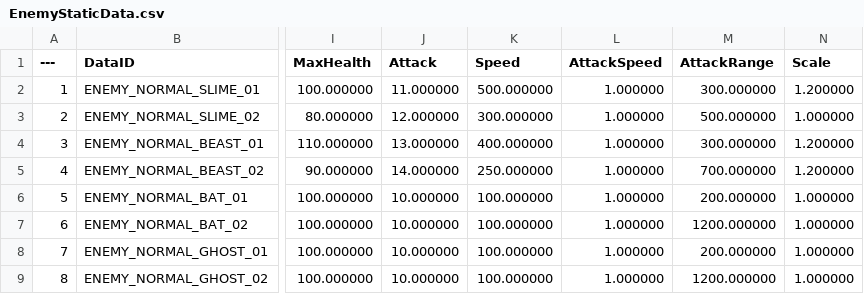
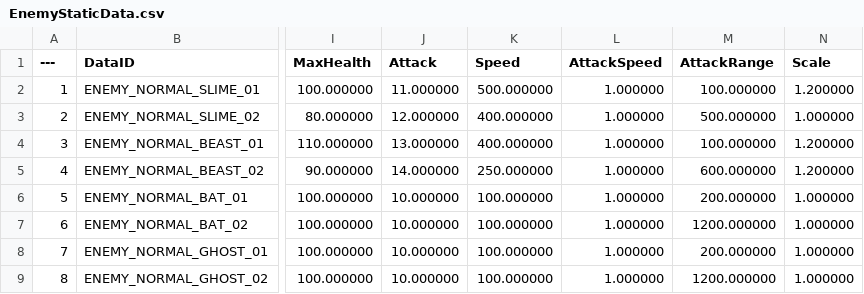
Before and after one commit to Lucky-Rabbit-s-Foot-v2/Lunar_Realm, a CSV file: ExternalSource/EnemyStaticData.csv, drawn as a sheet; only a part is shown, gaps mark what is left out; the diff covers the shown part only; the diff names each change by its address in the sheet, - before the commit and + after, or states it on an @@ line.

```diff
--- a/ExternalSource/EnemyStaticData.csv
+++ b/ExternalSource/EnemyStaticData.csv
-M2 (AttackRange): 300.000000
+M2 (AttackRange): 100.000000
-K3 (Speed): 300.000000
+K3 (Speed): 400.000000
-M4 (AttackRange): 300.000000
+M4 (AttackRange): 100.000000
-M5 (AttackRange): 700.000000
+M5 (AttackRange): 600.000000
```
Also changed, not shown: 24 edited cells elsewhere in this file, ExternalSource/StageStaticData.csv, 13 other files.
